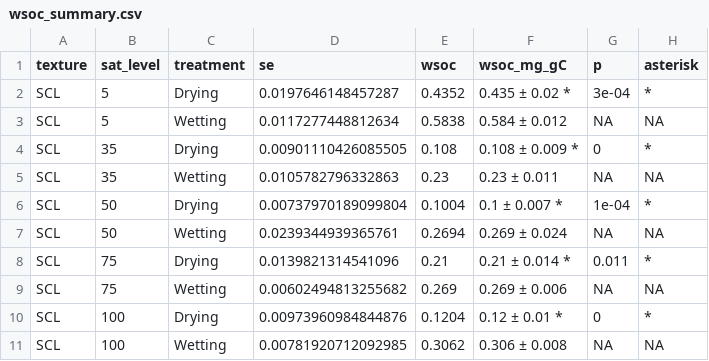
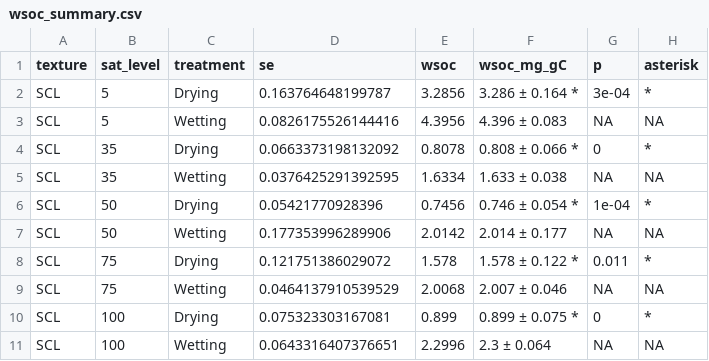
Before and after one commit to kaizadp/hysteresis_and_soil_carbon, a CSV file: data/processed/wsoc_summary.csv, drawn as a sheet; only a part is shown; the diff covers the shown part only.

```diff
--- a/data/processed/wsoc_summary.csv
+++ b/data/processed/wsoc_summary.csv
@@ -1,11 +1,11 @@
 "texture","sat_level","treatment","se","wsoc","wsoc_mg_gC","p","asterisk"
-"SCL",5,"Drying",0.0197646148457287,0.4352,"0.435 ± 0.02 *",3e-04,"*"
-"SCL",5,"Wetting",0.0117277448812634,0.5838,"0.584 ± 0.012 ",NA,NA
-"SCL",35,"Drying",0.00901110426085505,0.108,"0.108 ± 0.009 *",0,"*"
-"SCL",35,"Wetting",0.0105782796332863,0.23,"0.23 ± 0.011 ",NA,NA
-"SCL",50,"Drying",0.00737970189099804,0.1004,"0.1 ± 0.007 *",1e-04,"*"
-"SCL",50,"Wetting",0.0239344939365761,0.2694,"0.269 ± 0.024 ",NA,NA
-"SCL",75,"Drying",0.0139821314541096,0.21,"0.21 ± 0.014 *",0.011,"*"
-"SCL",75,"Wetting",0.00602494813255682,0.269,"0.269 ± 0.006 ",NA,NA
-"SCL",100,"Drying",0.00973960984844876,0.1204,"0.12 ± 0.01 *",0,"*"
-"SCL",100,"Wetting",0.00781920712092985,0.3062,"0.306 ± 0.008 ",NA,NA
+"SCL",5,"Drying",0.163764648199787,3.2856,"3.286 ± 0.164 *",3e-04,"*"
+"SCL",5,"Wetting",0.0826175526144416,4.3956,"4.396 ± 0.083 ",NA,NA
+"SCL",35,"Drying",0.0663373198132092,0.8078,"0.808 ± 0.066 *",0,"*"
+"SCL",35,"Wetting",0.0376425291392595,1.6334,"1.633 ± 0.038 ",NA,NA
+"SCL",50,"Drying",0.05421770928396,0.7456,"0.746 ± 0.054 *",1e-04,"*"
+"SCL",50,"Wetting",0.177353996289906,2.0142,"2.014 ± 0.177 ",NA,NA
+"SCL",75,"Drying",0.121751386029072,1.578,"1.578 ± 0.122 *",0.011,"*"
+"SCL",75,"Wetting",0.0464137910539529,2.0068,"2.007 ± 0.046 ",NA,NA
+"SCL",100,"Drying",0.075323303167081,0.899,"0.899 ± 0.075 *",0,"*"
+"SCL",100,"Wetting",0.0643316407376651,2.2996,"2.3 ± 0.064 ",NA,NA
```
Also changed, not shown: 30 edited cells elsewhere in this file, data/processed/wsoc.csv, 17 other files.
